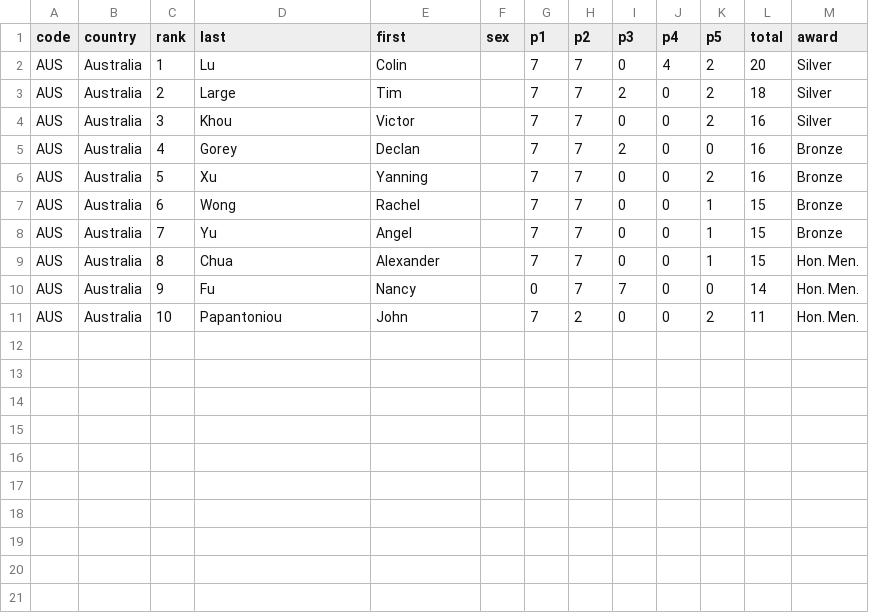
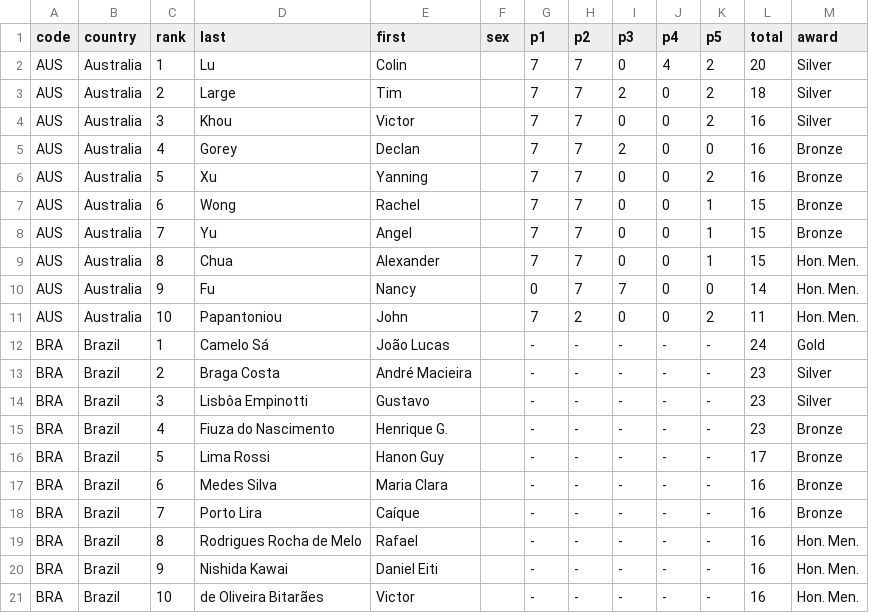
Before and after one commit to leomtz/apmowebsite, a CSV file: data/reports/score_awards_2011.csv, drawn as a sheet; the diff names each change by its address in the sheet, - before the commit and + after, or states it on an @@ line.

```diff
--- a/data/reports/score_awards_2011.csv
+++ b/data/reports/score_awards_2011.csv
+row 12: BRA | Brazil | 1 | Camelo Sá | João Lucas |  | - | - | - | - | - | 24 | Gold
+row 13: BRA | Brazil | 2 | Braga Costa | André Macieira |  | - | - | - | - | - | 23 | Silver
+row 14: BRA | Brazil | 3 | Lisbôa Empinotti | Gustavo |  | - | - | - | - | - | 23 | Silver
+row 15: BRA | Brazil | 4 | Fiuza do Nascimento | Henrique G. |  | - | - | - | - | - | 23 | Bronze
+row 16: BRA | Brazil | 5 | Lima Rossi | Hanon Guy |  | - | - | - | - | - | 17 | Bronze
+row 17: BRA | Brazil | 6 | Medes Silva | Maria Clara |  | - | - | - | - | - | 16 | Bronze
+row 18: BRA | Brazil | 7 | Porto Lira | Caíque |  | - | - | - | - | - | 16 | Bronze
+row 19: BRA | Brazil | 8 | Rodrigues Rocha de Melo | Rafael |  | - | - | - | - | - | 16 | Hon. Men.
+row 20: BRA | Brazil | 9 | Nishida Kawai | Daniel Eiti |  | - | - | - | - | - | 16 | Hon. Men.
+row 21: BRA | Brazil | 10 | de Oliveira Bitarães | Victor |  | - | - | - | - | - | 16 | Hon. Men.
```
Also changed, not shown: data/reports/score_awards_2010.csv.
